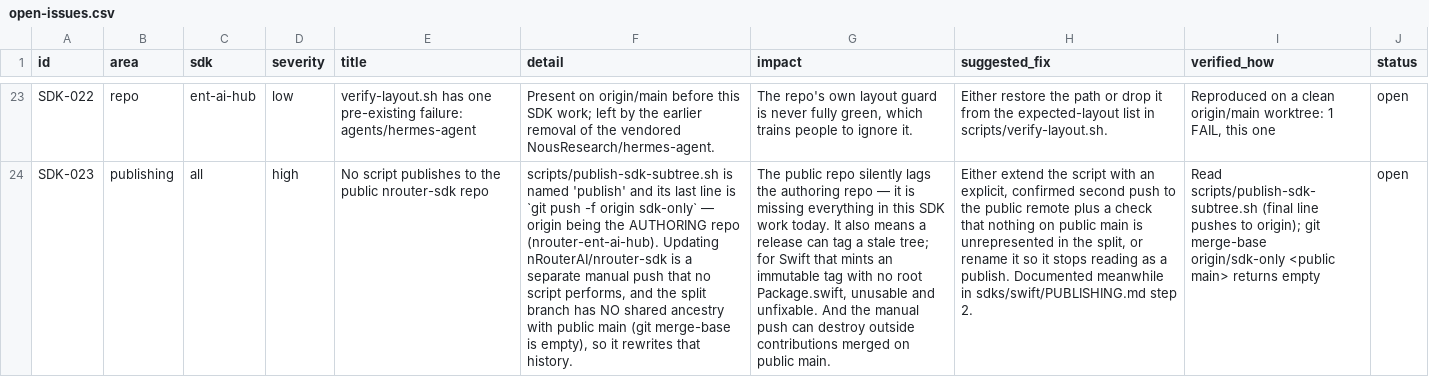
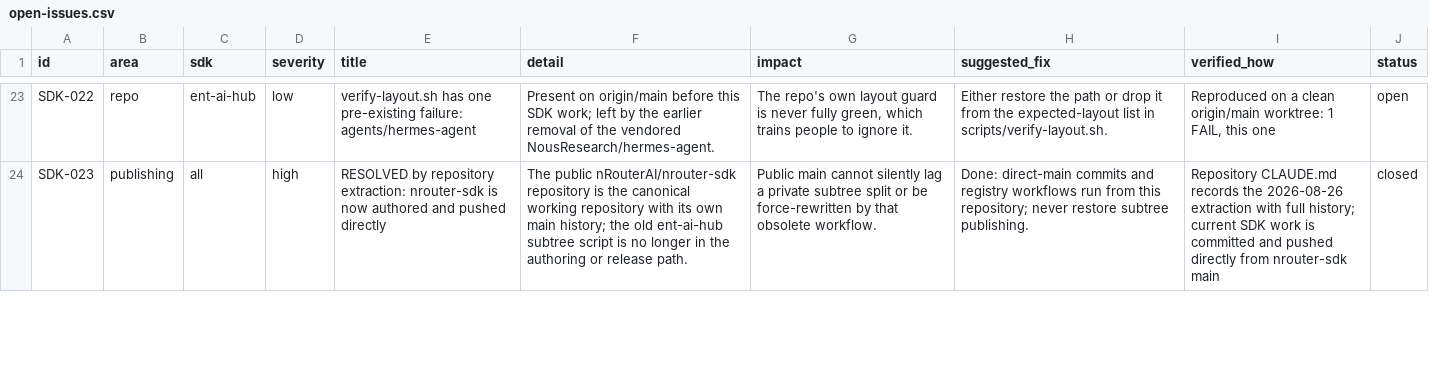
Before and after one commit to Diptesh2006/nrouter-sdk, a CSV file: open-issues.csv, drawn as a sheet; only a part is shown, gaps mark what is left out; the diff covers the shown part only; the diff names each change by its address in the sheet, - before the commit and + after, or states it on an @@ line.

```diff
--- a/open-issues.csv
+++ b/open-issues.csv
-E24 (title): No script publishes to the public nrouter-sdk repo
+E24 (title): RESOLVED by repository extraction: nrouter-sdk is now authored and pushed directly
-F24 (detail): scripts/publish-sdk-subtree.sh is named 'publish' and its last line is `git push -f origin sdk-only` — origin being the AUTHORING repo (nrouter-ent-ai-hub). Updating nRouterAI/nrouter-sdk is a separate manual push that no script performs, and the split branch has NO shared ancestry with public main (git merge-base is empty), so it rewrites that history.
+F24 (detail): The public nRouterAI/nrouter-sdk repository is the canonical working repository with its own main history; the old ent-ai-hub subtree script is no longer in the authoring or release path.
-G24 (impact): The public repo silently lags the authoring repo — it is missing everything in this SDK work today. It also means a release can tag a stale tree; for Swift that mints an immutable tag with no root Package.swift, unusable and unfixable. And the manual push can destroy outside contributions merged on public main.
+G24 (impact): Public main cannot silently lag a private subtree split or be force-rewritten by that obsolete workflow.
-H24 (suggested_fix): Either extend the script with an explicit, confirmed second push to the public remote plus a check that nothing on public main is unrepresented in the split, or rename it so it stops reading as a publish. Documented meanwhile in sdks/swift/PUBLISHING.md step 2.
+H24 (suggested_fix): Done: direct-main commits and registry workflows run from this repository; never restore subtree publishing.
-I24 (verified_how): Read scripts/publish-sdk-subtree.sh (final line pushes to origin); git merge-base origin/sdk-only <public main> returns empty
+I24 (verified_how): Repository CLAUDE.md records the 2026-08-26 extraction with full history; current SDK work is committed and pushed directly from nrouter-sdk main
-J24 (status): open
+J24 (status): closed
```
Also changed, not shown: 72 edited cells elsewhere in this file, 58 other files.
